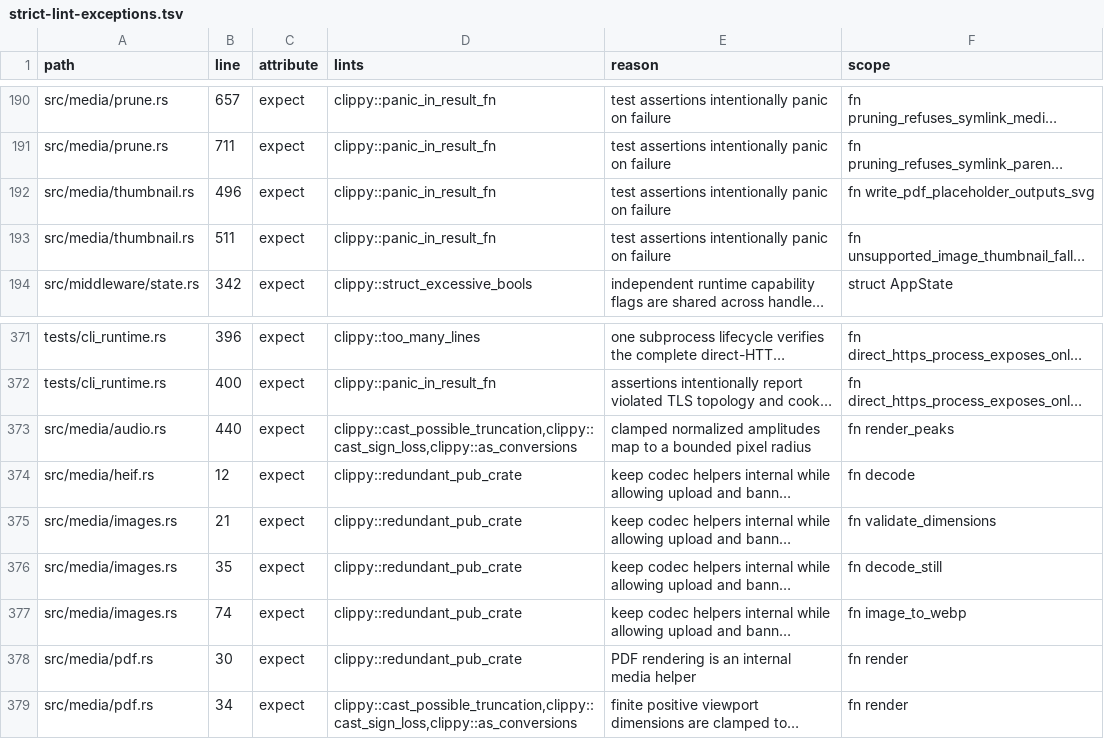
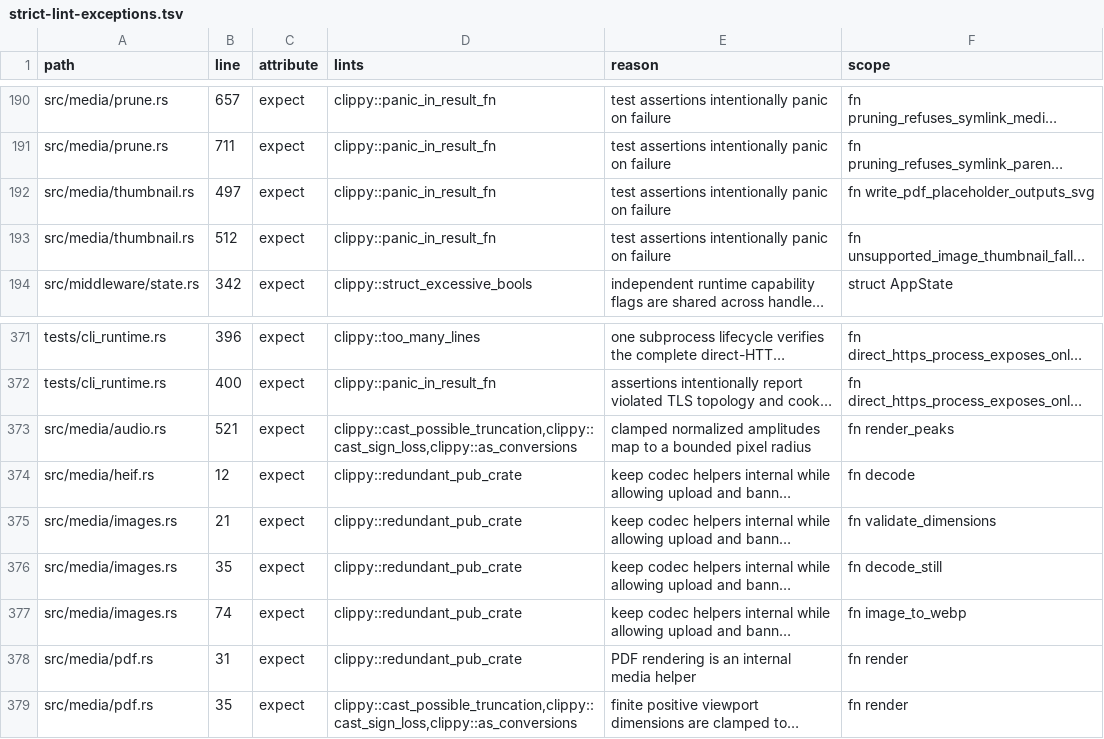
Before and after one commit to csd113/RustChan, a TSV file: docs/strict-lint-exceptions.tsv, drawn as a sheet; only a part is shown, gaps mark what is left out; long unchanged cells end in …; the diff names each change by its address in the sheet, - before the commit and + after, or states it on an @@ line.

```diff
--- a/docs/strict-lint-exceptions.tsv
+++ b/docs/strict-lint-exceptions.tsv
-B192 (line): 496
+B192 (line): 497
-B193 (line): 511
+B193 (line): 512
-B373 (line): 440
+B373 (line): 521
-B378 (line): 30
+B378 (line): 31
-B379 (line): 34
+B379 (line): 35
```
Also changed, not shown: 53 other files.
